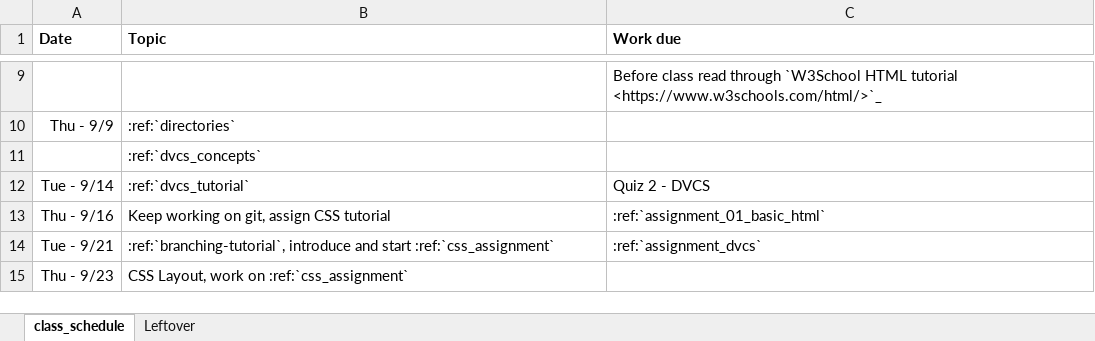
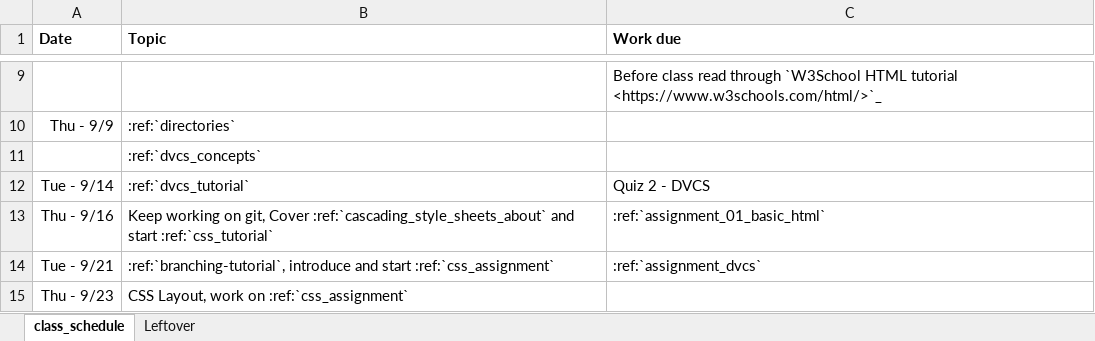
Before and after one commit to pvcraven/web-development-class, an Excel workbook: source/semester_1/schedule.xlsx, sheet class_schedule, drawn as a sheet; only a part is shown, gaps mark what is left out; values as stored, in another font and other column widths than the file's, no borders; the diff names each change by its address in the sheet, - before the commit and + after, or states it on an @@ line.

```diff
--- a/source/semester_1/schedule.xlsx (sheet class_schedule)
+++ b/source/semester_1/schedule.xlsx (sheet class_schedule)
-B13 (Topic): …on git, assign CSS tutorial
+B13 (Topic): …on git, Cover :ref:`cascading_style_sheets_about` and start :ref:`css_tutorial`
```
Also changed, not shown: 1 other file.
